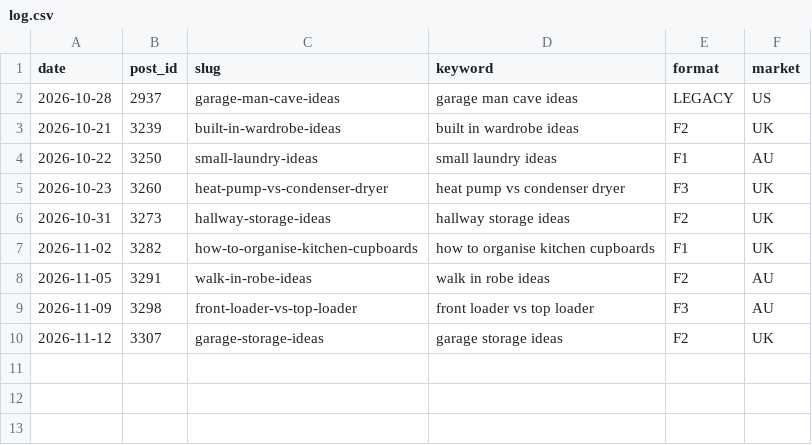
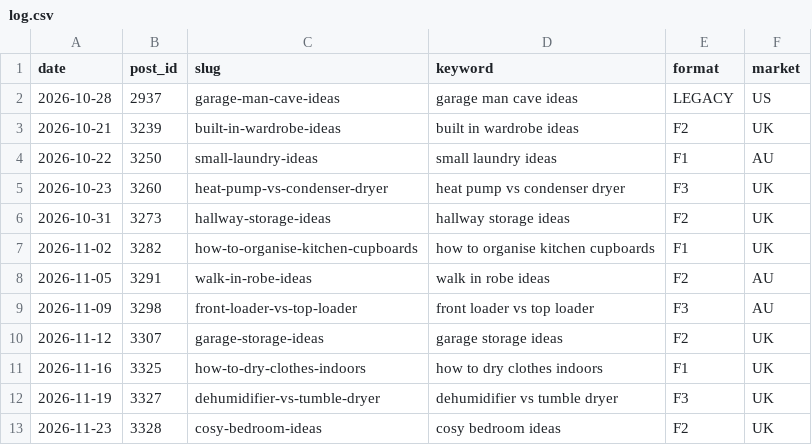
Before and after one commit to mohamedelber/dsh-pins, a CSV file: tools/formats/log.csv, drawn as a sheet.

```diff
--- a/tools/formats/log.csv
+++ b/tools/formats/log.csv
@@ -10 +10,4 @@ date,post_id,slug,keyword,format,market
 2026-11-12,3307,garage-storage-ideas,garage storage ideas,F2,UK
+2026-11-16,3325,how-to-dry-clothes-indoors,how to dry clothes indoors,F1,UK
+2026-11-19,3327,dehumidifier-vs-tumble-dryer,dehumidifier vs tumble dryer,F3,UK
+2026-11-23,3328,cosy-bedroom-ideas,cosy bedroom ideas,F2,UK
```
Also changed, not shown: 49 other files.
